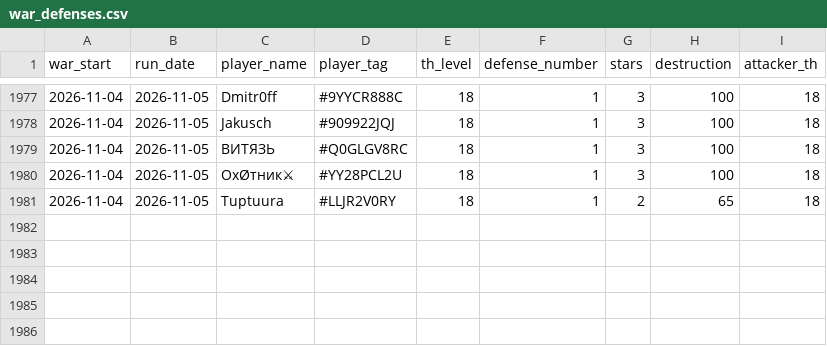
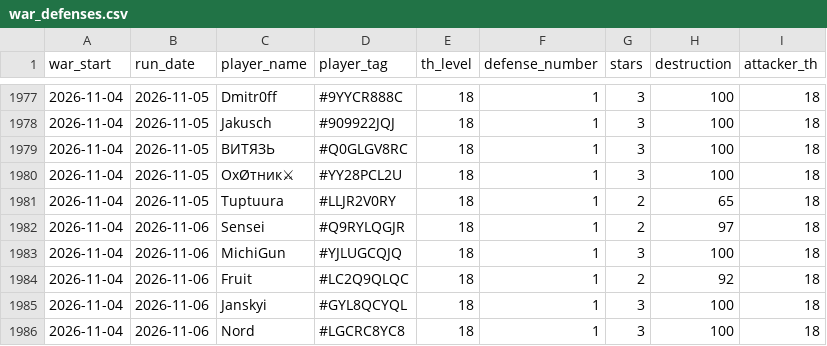
Before and after one commit to irisMoonwhisper/clash-of-clansh-scripts, a CSV file: war_defenses.csv, drawn as a sheet; only a part is shown, gaps mark what is left out; the diff names each change by its address in the sheet, - before the commit and + after, or states it on an @@ line.

```diff
--- a/war_defenses.csv
+++ b/war_defenses.csv
+row 1982: 2026-11-04 | 2026-11-06 | Sensei | #Q9RYLQGJR | 18 | 1 | 2 | 97 | 18
+row 1983: 2026-11-04 | 2026-11-06 | MichiGun | #YJLUGCQJQ | 18 | 1 | 3 | 100 | 18
+row 1984: 2026-11-04 | 2026-11-06 | Fruit | #LC2Q9QLQC | 18 | 1 | 2 | 92 | 18
+row 1985: 2026-11-04 | 2026-11-06 | Janskyi | #GYL8QCYQL | 18 | 1 | 3 | 100 | 18
+row 1986: 2026-11-04 | 2026-11-06 | Nord | #LGCRC8YC8 | 18 | 1 | 3 | 100 | 18
```
